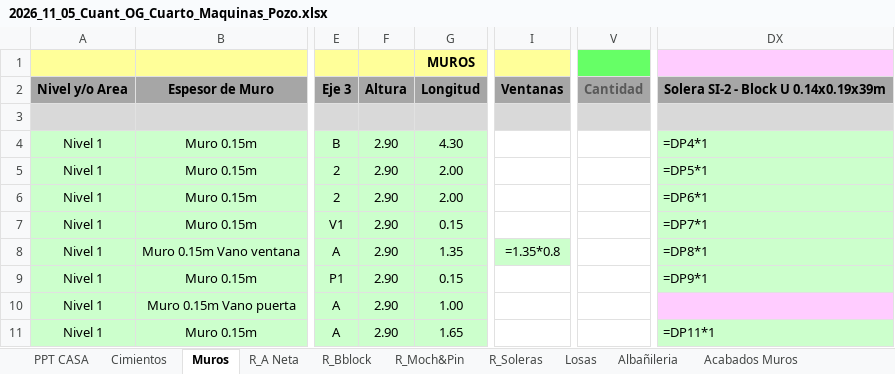
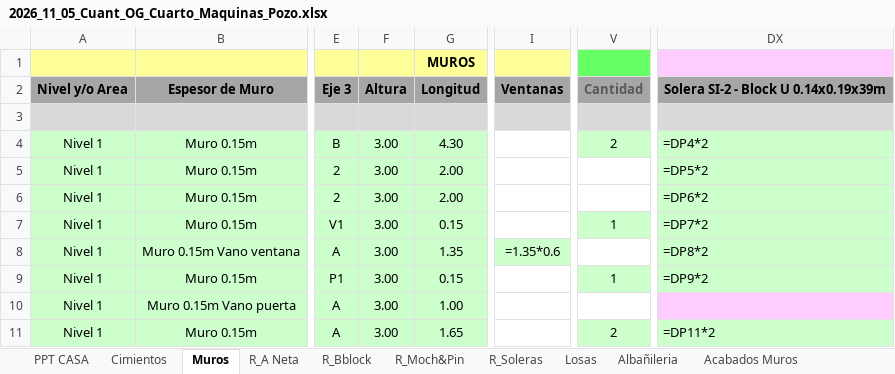
Before and after one commit to cristoneitor2000-arch/AGENTES-DE-CLOUDE, an Excel workbook: entregables_Don_Salva/2026_11_05_Cuant_OG_Cuarto_Maquinas_Pozo.xlsx, sheet Muros, drawn as a sheet; only a part is shown, gaps mark what is left out; values as stored, in another font and other column widths than the file's, no borders; formulas without a stored value are shown as written; the diff names each change by its address in the sheet, - before the commit and + after, or states it on an @@ line.

```diff
--- a/entregables_Don_Salva/2026_11_05_Cuant_OG_Cuarto_Maquinas_Pozo.xlsx (sheet Muros)
+++ b/entregables_Don_Salva/2026_11_05_Cuant_OG_Cuarto_Maquinas_Pozo.xlsx (sheet Muros)
-F4:F11: 2.90
+F4:F11: 3.00
-V4: (empty)
+V4: 2
-V4 fill: none
+V4 fill: #CCFFCC
-DX4: =DP4*1
+DX4: =DP4*2
-DX5: =DP5*1
+DX5: =DP5*2
-DX6: =DP6*1
+DX6: =DP6*2
-V7: (empty)
+V7: 1
-V7 fill: none
+V7 fill: #CCFFCC
-DX7: =DP7*1
+DX7: =DP7*2
-I8: =1.35*0.8
+I8: =1.35*0.6
-DX8: =DP8*1
+DX8: =DP8*2
-V9: (empty)
+V9: 1
-V9 fill: none
+V9 fill: #CCFFCC
-DX9: =DP9*1
+DX9: =DP9*2
-V11: (empty)
+V11: 2
-V11 fill: none
+V11 fill: #CCFFCC
-DX11: =DP11*1
+DX11: =DP11*2
```
Also changed, not shown: sheet PPT CASA, sheet Albañileria, sheet Losas, sheet Acabados Vanos, sheet Acabados Muros, sheet Cimientos, 4 other files.
